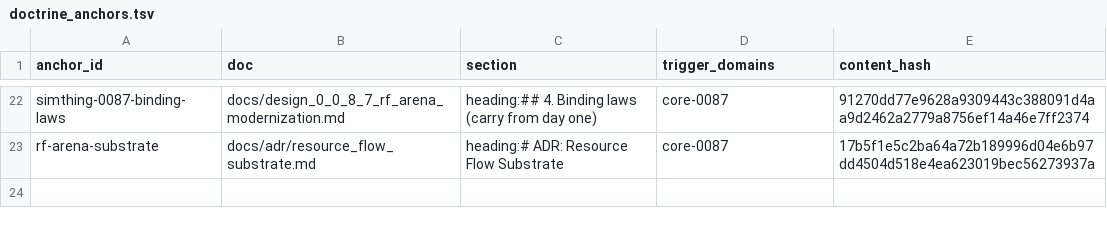
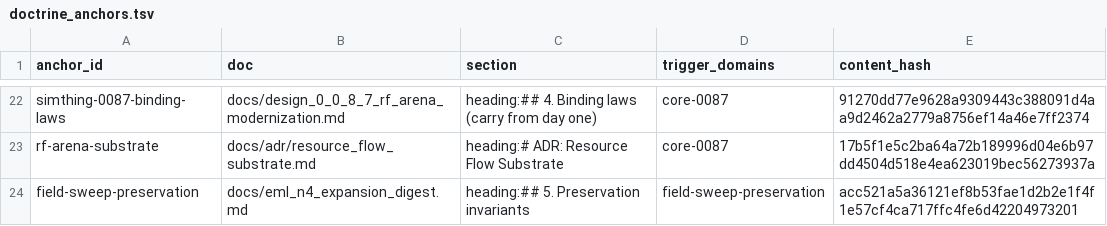
Before and after one commit to khorum08/SimThing, a TSV file: scripts/ci/doctrine_anchors.tsv, drawn as a sheet; only a part is shown, gaps mark what is left out.

```diff
--- a/scripts/ci/doctrine_anchors.tsv
+++ b/scripts/ci/doctrine_anchors.tsv
@@ -23 +23,2 @@ simthing-0087-binding-laws	docs/design_0_0_8_7_rf_arena_modernization.md	heading
 rf-arena-substrate	docs/adr/resource_flow_substrate.md	heading:# ADR: Resource Flow Substrate	core-0087	17b5f1e5c2ba64a72b189996d04e6b97dd4504d518e4ea623019bec56273937a
+field-sweep-preservation	docs/eml_n4_expansion_digest.md	heading:## 5. Preservation invariants	field-sweep-preservation	acc521a5a36121ef8b53fae1d2b2e1f4f1e57cf4ca717ffc4fe6d42204973201
```
Also changed, not shown: scripts/ci/anchor_reach_log.tsv, scripts/ci/anchor_triggers.tsv, 2 other files.
